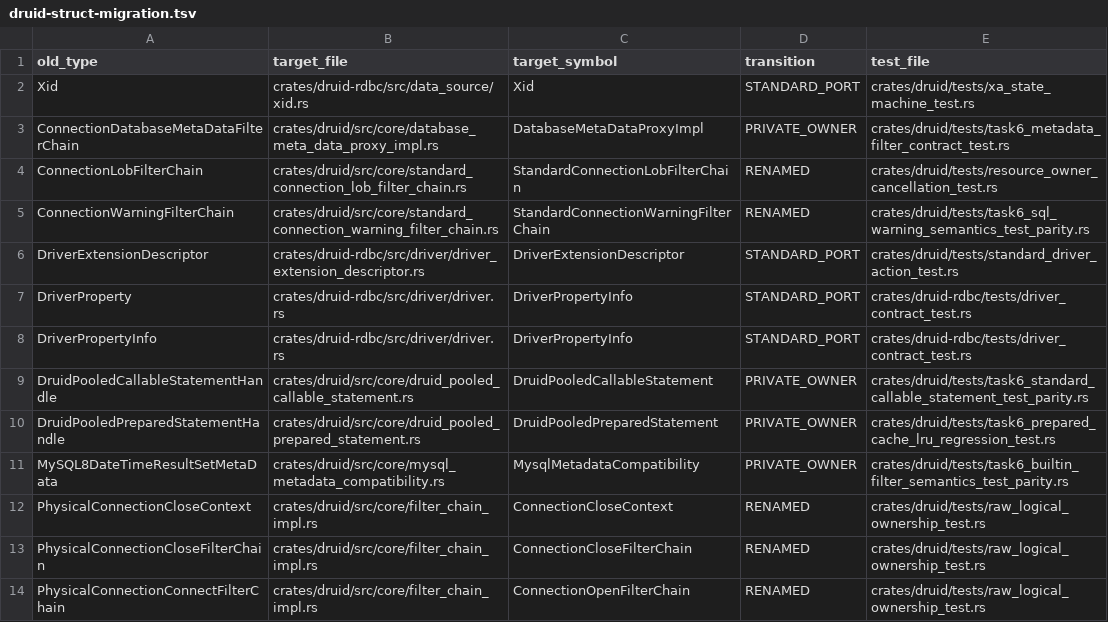
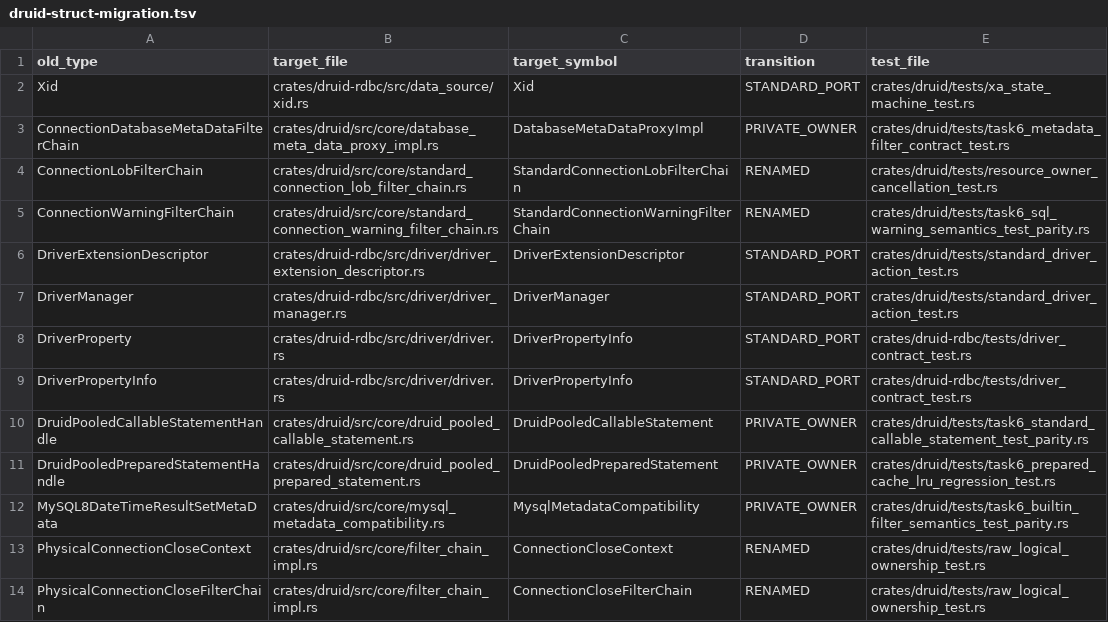
Before and after one commit to easy-4-rust/druid-rust, a TSV file: api/druid-struct-migration.tsv, drawn as a sheet; only a part is shown; the shorter side is filled out with more unchanged rows.

Commit message:
docs(api): record canonical DriverManager SemVer migration

```diff
--- a/api/druid-struct-migration.tsv
+++ b/api/druid-struct-migration.tsv
@@ -6,2 +6,3 @@ ConnectionWarningFilterChain	crates/druid/src/core/standard_connection_warning_f
 DriverExtensionDescriptor	crates/druid-rdbc/src/driver/driver_extension_descriptor.rs	DriverExtensionDescriptor	STANDARD_PORT	crates/druid/tests/standard_driver_action_test.rs
+DriverManager	crates/druid-rdbc/src/driver/driver_manager.rs	DriverManager	STANDARD_PORT	crates/druid/tests/standard_driver_action_test.rs
 DriverProperty	crates/druid-rdbc/src/driver/driver.rs	DriverPropertyInfo	STANDARD_PORT	crates/druid-rdbc/tests/driver_contract_test.rs
```
Also changed, not shown: api/rdbc-single-standard-breaking.allowlist.tsv.
